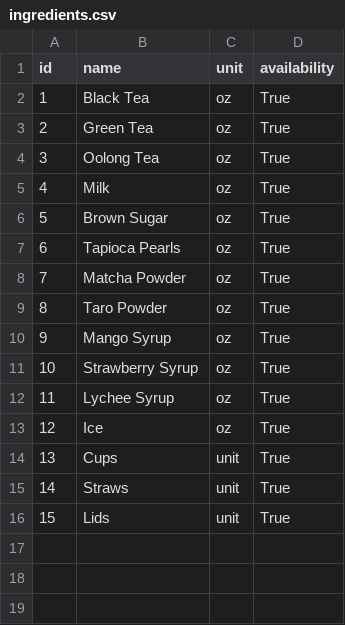
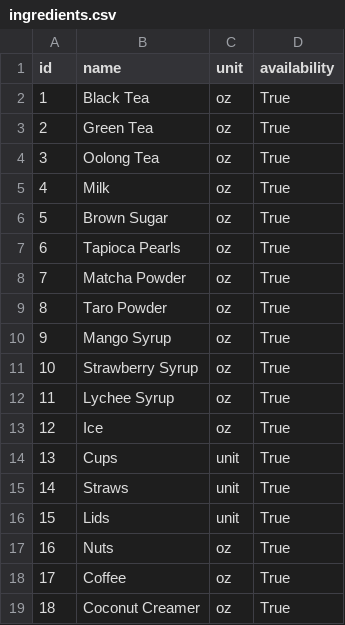
Before and after one commit to CSCE-331-Spring-2026-900-908/project3-team26, a CSV file: database/csv/ingredients.csv, drawn as a sheet; the diff names each change by its address in the sheet, - before the commit and + after, or states it on an @@ line.

```diff
--- a/database/csv/ingredients.csv
+++ b/database/csv/ingredients.csv
+row 17: 16 | Nuts | oz | True
+row 18: 17 | Coffee | oz | True
+row 19: 18 | Coconut Creamer | oz | True
```
Also changed, not shown: database/csv/inventory.csv, database/csv/menu_item_ingredients.csv, 1 other file.
